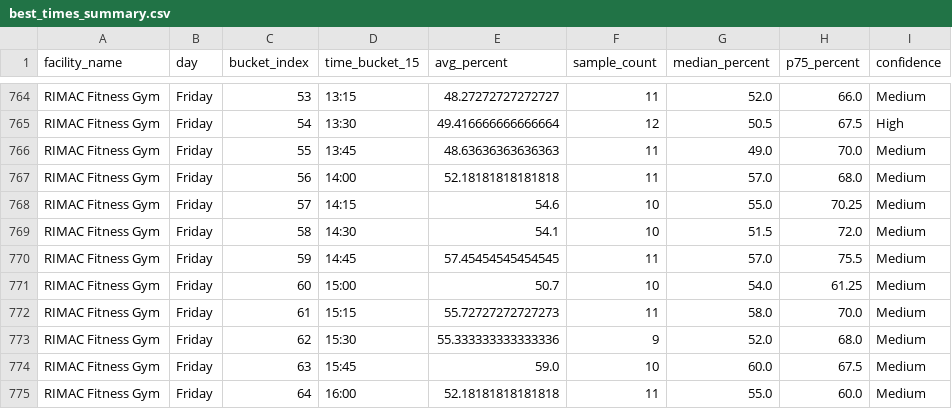
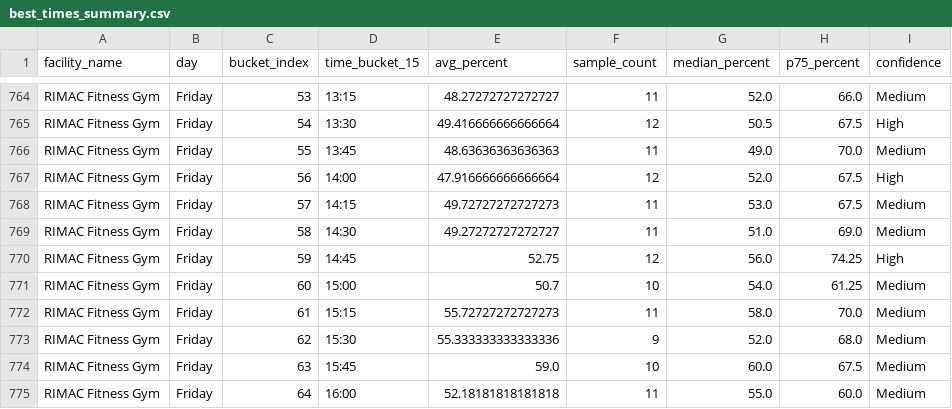
Before and after one commit to aarond67/ucsd-gym-tracker, a CSV file: best_times_summary.csv, drawn as a sheet; only a part is shown, gaps mark what is left out.

```diff
--- a/best_times_summary.csv
+++ b/best_times_summary.csv
@@ -766,6 +766,6 @@ RIMAC Fitness Gym,Friday,54,13:30,49.416666666666664,12,50.5,67.5,High
 RIMAC Fitness Gym,Friday,55,13:45,48.63636363636363,11,49.0,70.0,Medium
-RIMAC Fitness Gym,Friday,56,14:00,52.18181818181818,11,57.0,68.0,Medium
-RIMAC Fitness Gym,Friday,57,14:15,54.6,10,55.0,70.25,Medium
-RIMAC Fitness Gym,Friday,58,14:30,54.1,10,51.5,72.0,Medium
-RIMAC Fitness Gym,Friday,59,14:45,57.45454545454545,11,57.0,75.5,Medium
+RIMAC Fitness Gym,Friday,56,14:00,47.916666666666664,12,52.0,67.5,High
+RIMAC Fitness Gym,Friday,57,14:15,49.72727272727273,11,53.0,67.5,Medium
+RIMAC Fitness Gym,Friday,58,14:30,49.27272727272727,11,51.0,69.0,Medium
+RIMAC Fitness Gym,Friday,59,14:45,52.75,12,56.0,74.25,High
 RIMAC Fitness Gym,Friday,60,15:00,50.7,10,54.0,61.25,Medium
```
Also changed, not shown: ucsd_occupancy_predictor_15min.csv, 5 other files.
